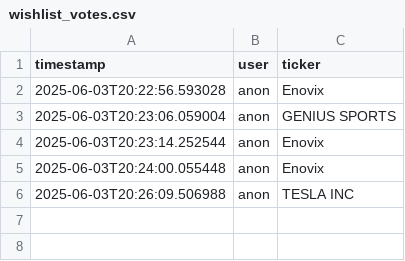
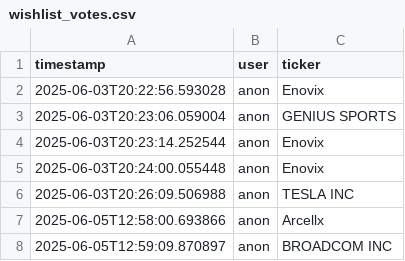
Before and after one commit to PrettyModels/streamlit, a CSV file: wishlist_votes.csv, drawn as a sheet; the diff names each change by its address in the sheet, - before the commit and + after, or states it on an @@ line.

Commit message:
Add wishlist to front page

```diff
--- a/wishlist_votes.csv
+++ b/wishlist_votes.csv
+row 7: 2025-06-05T12:58:00.693866 | anon | Arcellx
+row 8: 2025-06-05T12:59:09.870897 | anon | BROADCOM INC
```
Also changed, not shown: 2 other files.
